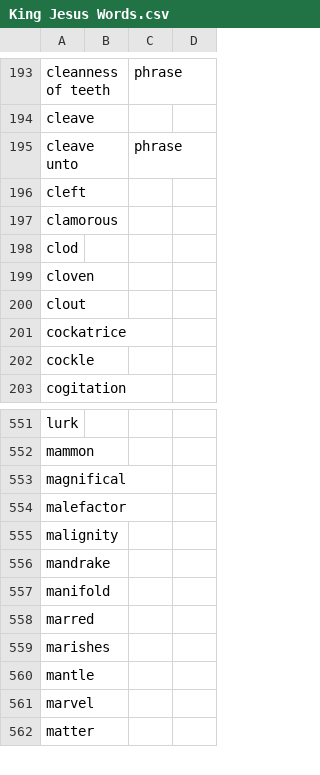
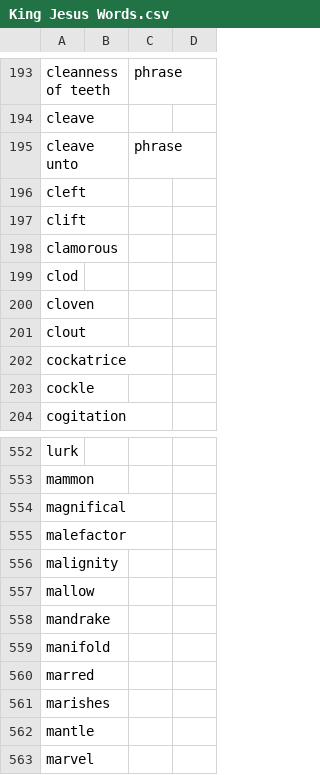
Before and after one commit to akaitsurugi/kingjesusbible, a CSV file: King Jesus Words.csv, drawn as a sheet; only a part is shown, gaps mark what is left out; the shorter side is filled out with more unchanged rows.

Commit message:
Add clift and mallow

```diff
--- a/King Jesus Words.csv
+++ b/King Jesus Words.csv
@@ -196,2 +196,3 @@ cleave unto,,phrase,
 cleft,,,
+clift,,,
 clamorous,,,
@@ -555,2 +556,3 @@ malefactor,,,
 malignity,,,
+mallow,,,
 mandrake,,,
```
